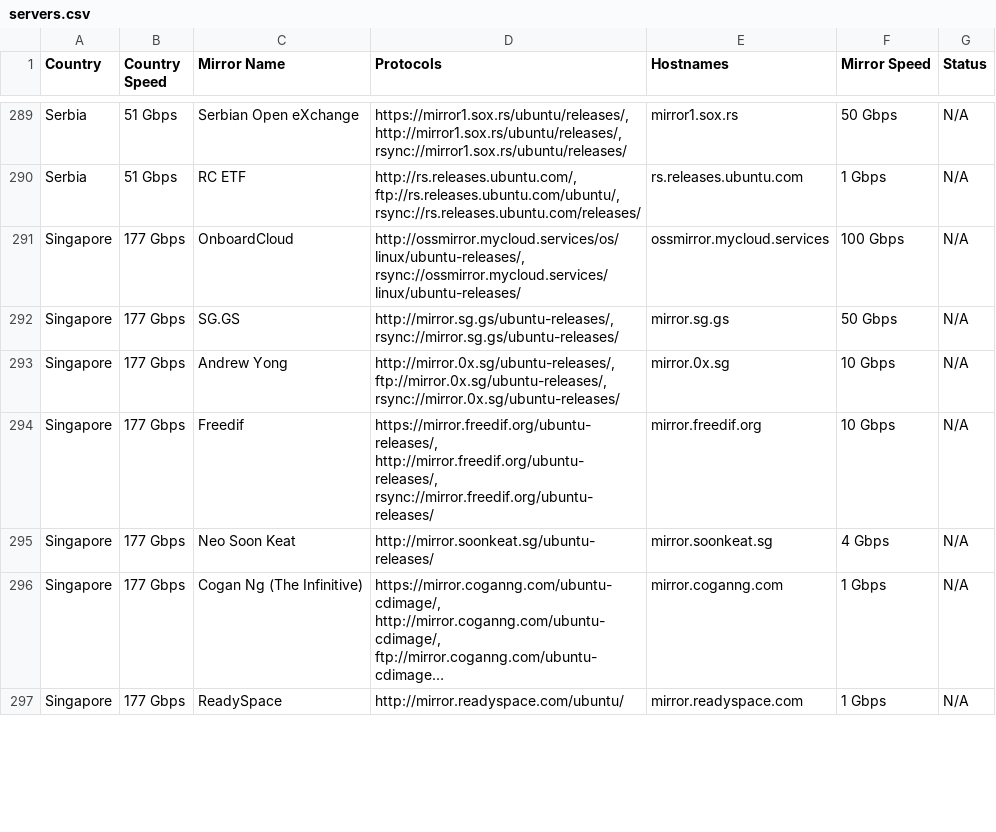
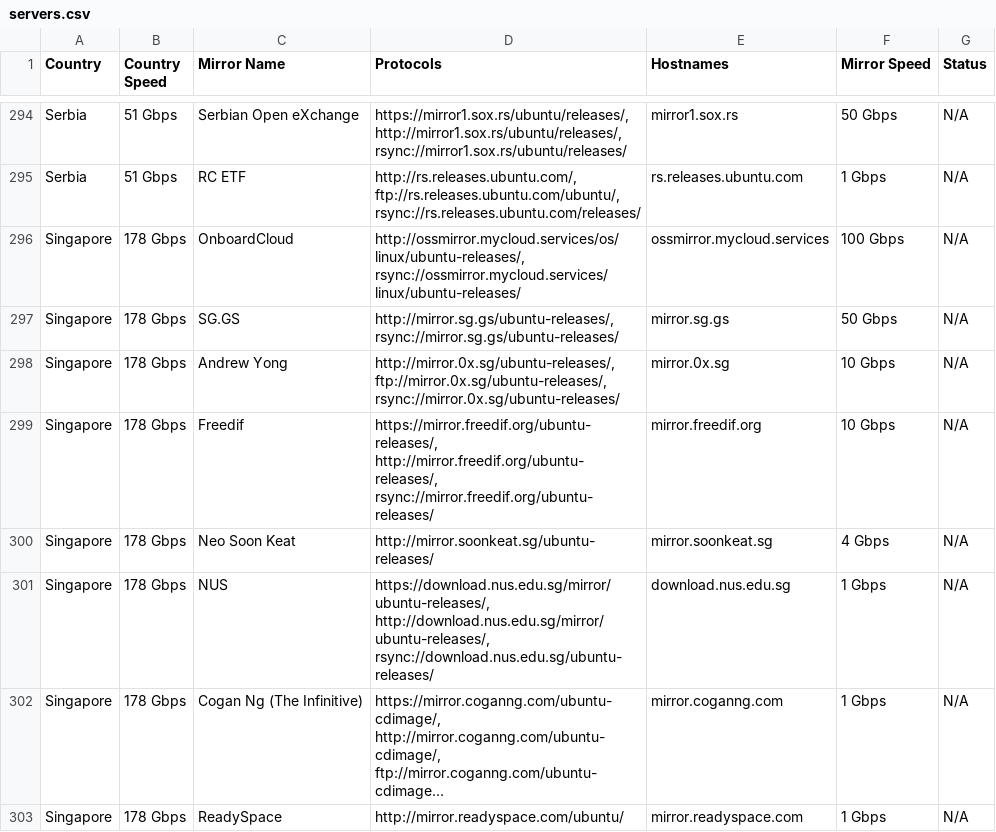
Before and after one commit to crazyuploader/Ubuntu-Mirror-Scraper, a CSV file: data/mirrors/cd/servers.csv, drawn as a sheet; only a part is shown, gaps mark what is left out; long unchanged cells end in …; addresses are those after the commit; the diff covers the shown part only; the diff names each change by its address in the sheet, - before the commit and + after, or states it on an @@ line.

```diff
--- a/data/mirrors/cd/servers.csv
+++ b/data/mirrors/cd/servers.csv
-B296:B300 (Country Speed): 177 Gbps
+B296:B300 (Country Speed): 178 Gbps
+row 301: Singapore | 178 Gbps | NUS | https://download.nus.edu.sg/mirror/ubuntu-releases/, http://download.nus.edu.sg/mirror/ubuntu-releases/, rsync://download.nus.edu.sg/ubuntu-releases/ | download.nus.edu.sg | 1 Gbps | N/A
-B302:B303 (Country Speed): 177 Gbps
+B302:B303 (Country Speed): 178 Gbps
```
Also changed, not shown: 7 added rows and 47 edited cells elsewhere in this file, data/mirrors/archive/servers.csv, 4 other files.
